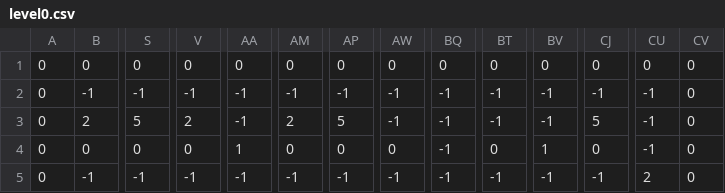
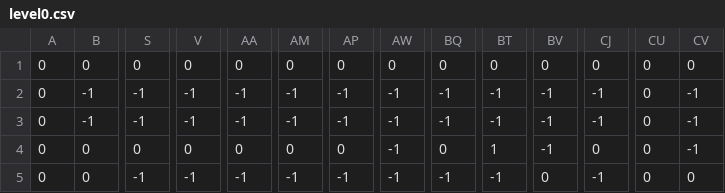
Before and after one commit to matiaskuoppala/Maakaasupeli, a CSV file: level0.csv, drawn as a sheet; only a part is shown, gaps mark what is left out; the diff covers the shown part only; the diff names each change by its address in the sheet, - before the commit and + after, or states it on an @@ line.

```diff
--- a/level0.csv
+++ b/level0.csv
-CU2:CU4: -1
+CU2:CU4: 0
-CV2:CV4: 0
+CV2:CV4: -1
-B3: 2
+B3: -1
-S3: 5
+S3: -1
-V3: 2
+V3: -1
-AM3: 2
+AM3: -1
-AP3: 5
+AP3: -1
-CJ3: 5
+CJ3: -1
-AA4: 1
+AA4: 0
-AW4: 0
+AW4: -1
-BQ4: -1
+BQ4: 0
-BT4: 0
+BT4: 1
-BV4: 1
+BV4: -1
-B5: -1
+B5: 0
-BV5: -1
+BV5: 0
-CU5: 2
+CU5: 0
```
Also changed, not shown: 102 edited cells elsewhere in this file, 4 other files.
